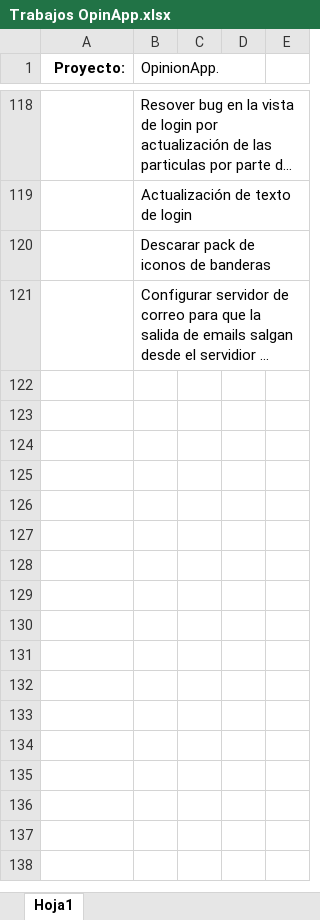
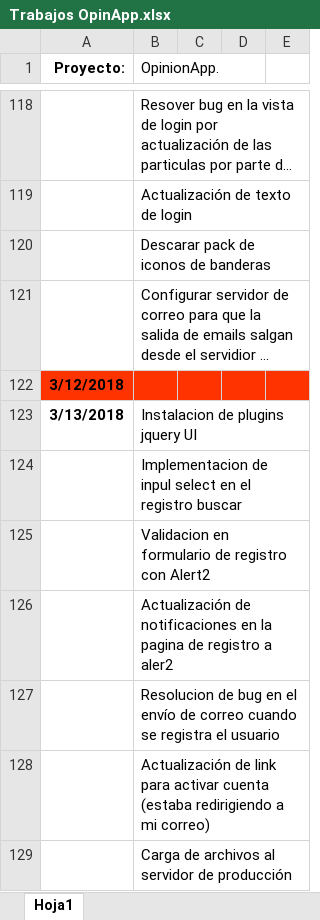
Before and after one commit to victor1693/gabriel, an Excel workbook: Trabajos OpinApp.xlsx, sheet Hoja1, drawn as a sheet; only a part is shown, gaps mark what is left out; long unchanged cells end in …; values as stored, in another font and other column widths than the file's, no borders; the diff names each change by its address in the sheet, - before the commit and + after, or states it on an @@ line.

```diff
--- a/Trabajos OpinApp.xlsx (sheet Hoja1)
+++ b/Trabajos OpinApp.xlsx (sheet Hoja1)
+row 122: 3/12/2018
+row 123: 3/13/2018 | Instalacion de plugins jquery UI
+row 124:  | Implementacion de inpul select en el registro buscar
+row 125:  | Validacion en formulario de registro con Alert2
+row 126:  | Actualización de notificaciones en la pagina de registro a aler2
+row 127:  | Resolucion de bug en el envío de correo cuando se registra el usuario
+row 128:  | Actualización de link para activar cuenta (estaba redirigiendo a mi correo)
+row 129:  | Carga de archivos al servidor de producción
```
Also changed, not shown: 6 other files.
